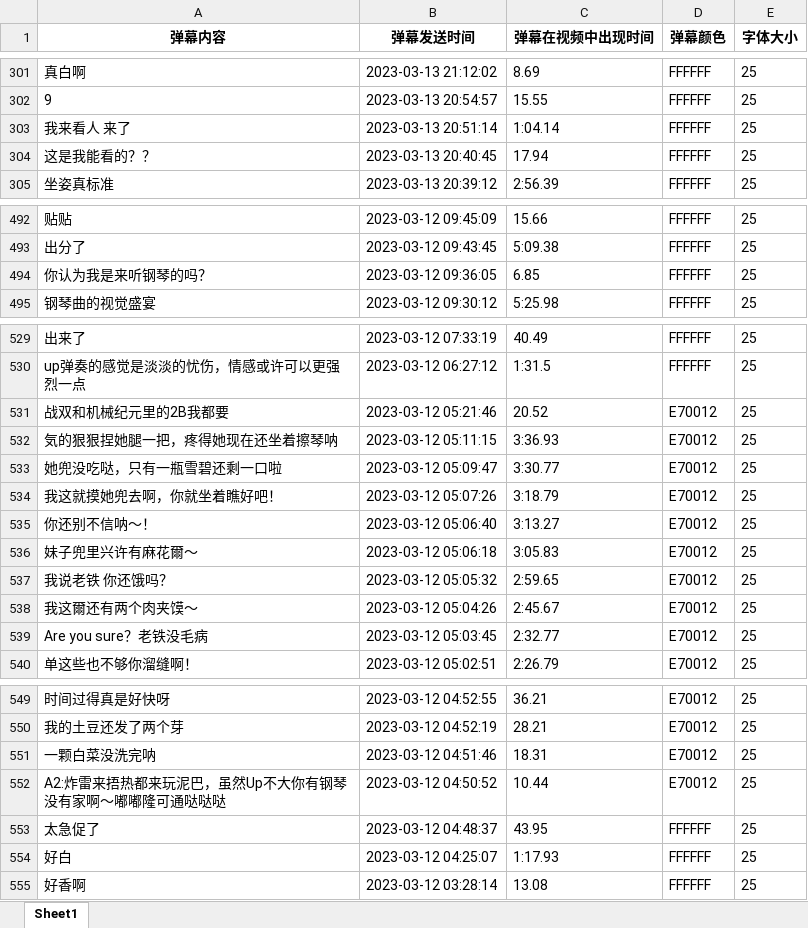
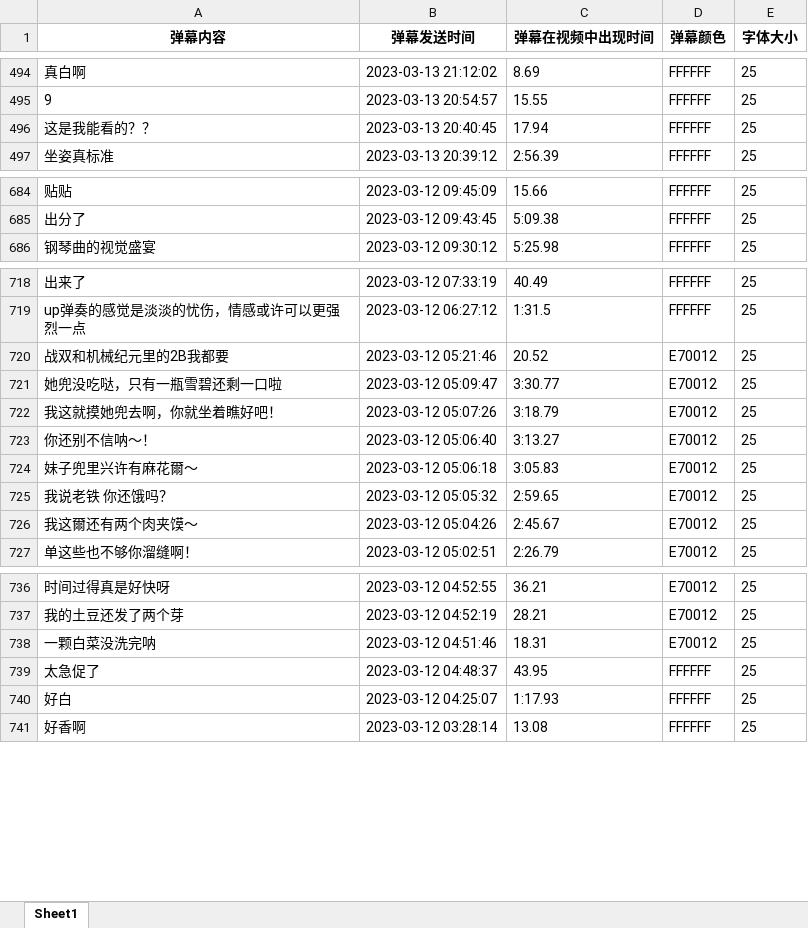
Before and after one commit to gallifreyCar/BilibiliDanmakuSpider, an Excel workbook: output.xlsx, sheet Sheet1, drawn as a sheet; only a part is shown, gaps mark what is left out; values as stored, in another font and other column widths than the file's, no borders; removed rows and columns are numbered as before the commit, all else as after; the diff covers the shown part only; the diff names each change by its address in the sheet, - before the commit and + after, or states it on an @@ line.

```diff
--- a/output.xlsx (sheet Sheet1)
+++ b/output.xlsx (sheet Sheet1)
-row 303: 我来看人 来了 | 2023-03-13 20:51:14 | 1:04.14 | FFFFFF | 25
-row 494: 你认为我是来听钢琴的吗？ | 2023-03-12 09:36:05 | 6.85 | FFFFFF | 25
-row 532: 気的狠狠捏她腿一把，疼得她现在还坐着擦琴呐 | 2023-03-12 05:11:15 | 3:36.93 | E70012 | 25
-row 539: Are you sure？老铁没毛病 | 2023-03-12 05:03:45 | 2:32.77 | E70012 | 25
-row 552: A2:炸雷来捂热都来玩泥巴，虽然Up不大你有钢琴没有家啊～嘟嘟隆可通哒哒哒 | 2023-03-12 04:50:52 | 10.44 | E70012 | 25
```
Also changed, not shown: 197 added rows, 7 removed rows and 3 moved rows elsewhere in this sheet, 1 other file.
